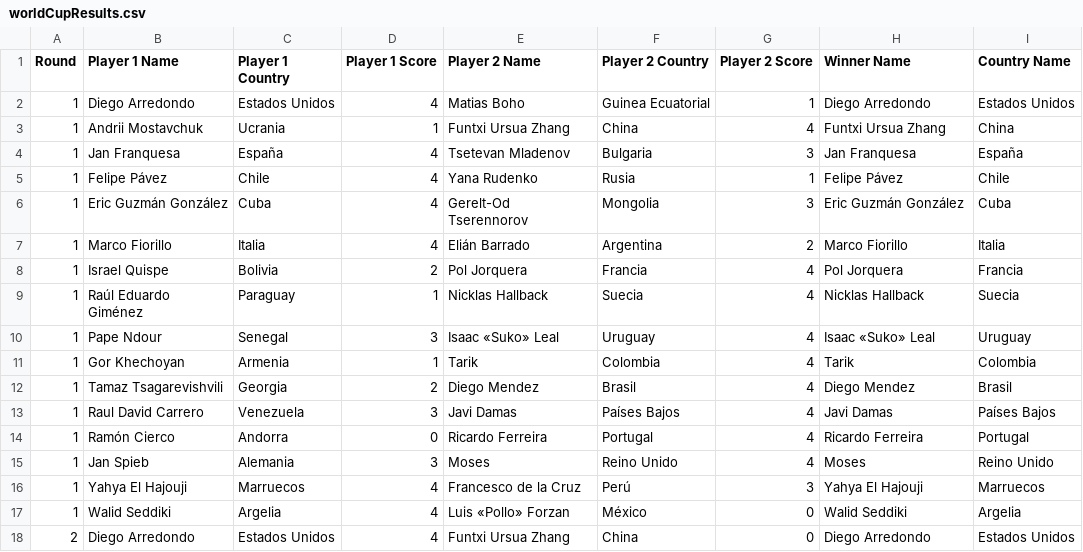
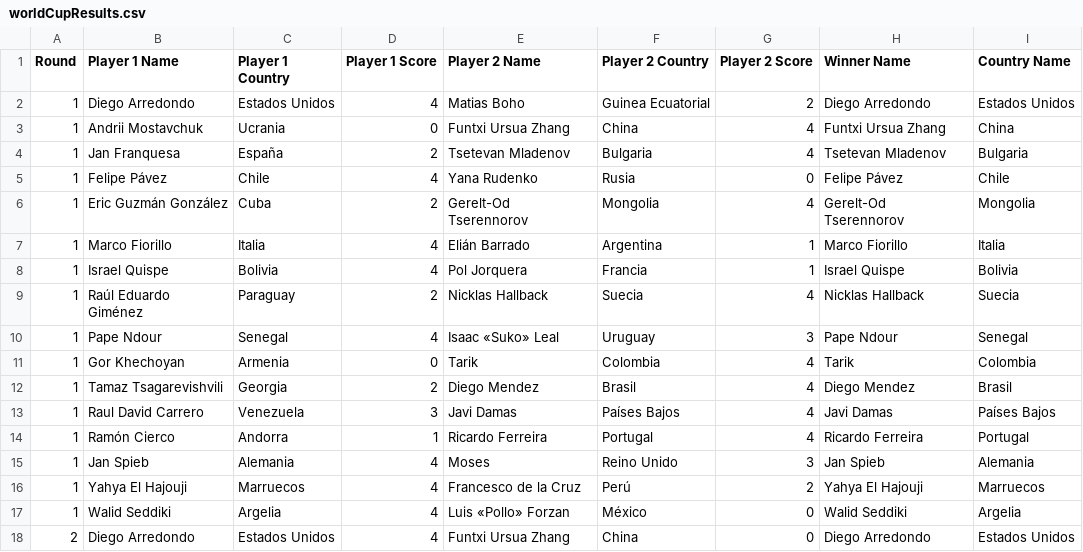
Before and after one commit to brandres/BallonWorldCupSim, a CSV file: worldCupResults.csv, drawn as a sheet; only a part is shown; the diff covers the shown part only.

```diff
--- a/worldCupResults.csv
+++ b/worldCupResults.csv
@@ -1,17 +1,17 @@
 Round;Player 1 Name;Player 1 Country;Player 1 Score;Player 2 Name;Player 2 Country;Player 2 Score;Winner Name;Country Name
-1;Diego Arredondo;Estados Unidos;4;Matias Boho;Guinea Ecuatorial;1;Diego Arredondo;Estados Unidos
-1;Andrii Mostavchuk;Ucrania;1;Funtxi Ursua Zhang;China;4;Funtxi Ursua Zhang;China
-1;Jan Franquesa;España;4;Tsetevan Mladenov;Bulgaria;3;Jan Franquesa;España
-1;Felipe Pávez;Chile;4;Yana Rudenko;Rusia;1;Felipe Pávez;Chile
-1;Eric Guzmán González;Cuba;4;Gerelt-Od Tserennorov;Mongolia;3;Eric Guzmán González;Cuba
-1;Marco Fiorillo;Italia;4;Elián Barrado;Argentina;2;Marco Fiorillo;Italia
-1;Israel Quispe;Bolivia;2;Pol Jorquera;Francia;4;Pol Jorquera;Francia
-1;Raúl Eduardo Giménez;Paraguay;1;Nicklas Hallback;Suecia;4;Nicklas Hallback;Suecia
-1;Pape Ndour;Senegal;3;Isaac «Suko» Leal;Uruguay;4;Isaac «Suko» Leal;Uruguay
-1;Gor Khechoyan;Armenia;1;Tarik;Colombia;4;Tarik;Colombia
+1;Diego Arredondo;Estados Unidos;4;Matias Boho;Guinea Ecuatorial;2;Diego Arredondo;Estados Unidos
+1;Andrii Mostavchuk;Ucrania;0;Funtxi Ursua Zhang;China;4;Funtxi Ursua Zhang;China
+1;Jan Franquesa;España;2;Tsetevan Mladenov;Bulgaria;4;Tsetevan Mladenov;Bulgaria
+1;Felipe Pávez;Chile;4;Yana Rudenko;Rusia;0;Felipe Pávez;Chile
+1;Eric Guzmán González;Cuba;2;Gerelt-Od Tserennorov;Mongolia;4;Gerelt-Od Tserennorov;Mongolia
+1;Marco Fiorillo;Italia;4;Elián Barrado;Argentina;1;Marco Fiorillo;Italia
+1;Israel Quispe;Bolivia;4;Pol Jorquera;Francia;1;Israel Quispe;Bolivia
+1;Raúl Eduardo Giménez;Paraguay;2;Nicklas Hallback;Suecia;4;Nicklas Hallback;Suecia
+1;Pape Ndour;Senegal;4;Isaac «Suko» Leal;Uruguay;3;Pape Ndour;Senegal
+1;Gor Khechoyan;Armenia;0;Tarik;Colombia;4;Tarik;Colombia
 1;Tamaz Tsagarevishvili;Georgia;2;Diego Mendez;Brasil;4;Diego Mendez;Brasil
 1;Raul David Carrero;Venezuela;3;Javi Damas;Países Bajos;4;Javi Damas;Países Bajos
-1;Ramón Cierco;Andorra;0;Ricardo Ferreira;Portugal;4;Ricardo Ferreira;Portugal
-1;Jan Spieb;Alemania;3;Moses;Reino Unido;4;Moses;Reino Unido
-1;Yahya El Hajouji;Marruecos;4;Francesco de la Cruz;Perú;3;Yahya El Hajouji;Marruecos
+1;Ramón Cierco;Andorra;1;Ricardo Ferreira;Portugal;4;Ricardo Ferreira;Portugal
+1;Jan Spieb;Alemania;4;Moses;Reino Unido;3;Jan Spieb;Alemania
+1;Yahya El Hajouji;Marruecos;4;Francesco de la Cruz;Perú;2;Yahya El Hajouji;Marruecos
 1;Walid Seddiki;Argelia;4;Luis «Pollo» Forzan;México;0;Walid Seddiki;Argelia
```
Also changed, not shown: 47 edited cells elsewhere in this file, 4 other files.
